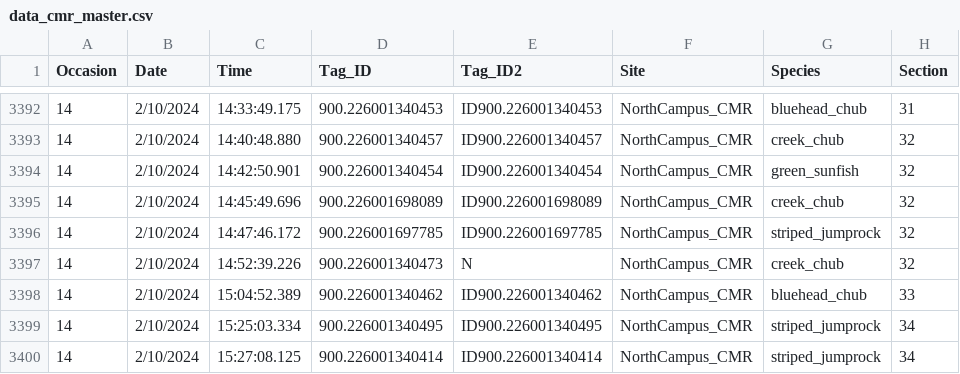
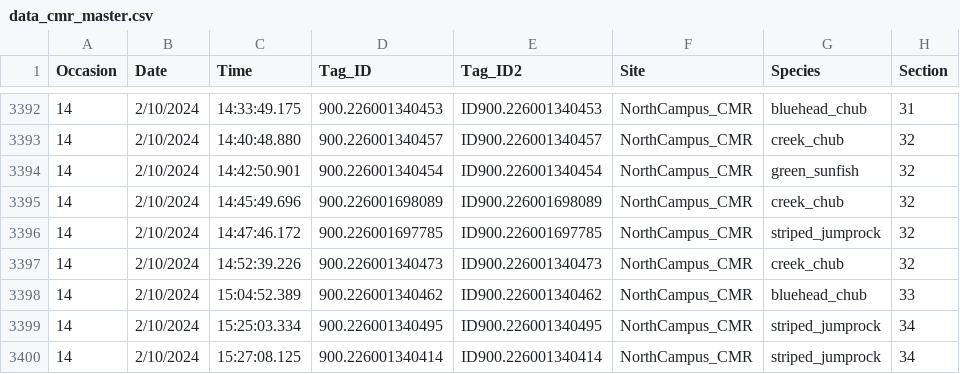
Before and after one commit to ashleylaroque/public_cmr_summary, a CSV file: data_raw/data_cmr_master.csv, drawn as a sheet; only a part is shown, gaps mark what is left out; the diff names each change by its address in the sheet, - before the commit and + after, or states it on an @@ line.

```diff
--- a/data_raw/data_cmr_master.csv
+++ b/data_raw/data_cmr_master.csv
-E3397 (Tag_ID2): N
+E3397 (Tag_ID2): ID900.226001340473
```
Also changed, not shown: 6 other files.
